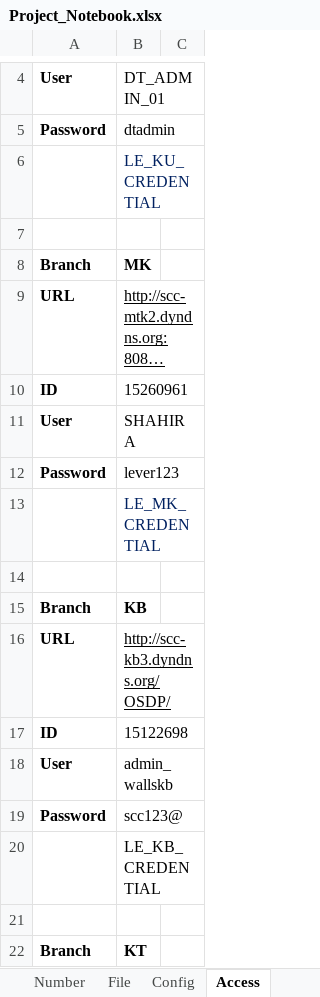
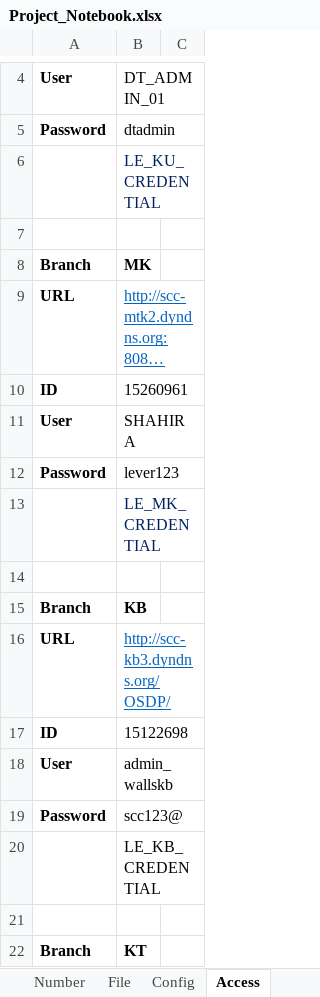
Before and after one commit to sccrpagit/Auto-Generate-LE-Weekly-Report-Without-Excel, an Excel workbook: Project_Notebook.xlsx, sheet Access, drawn as a sheet; only a part is shown, gaps mark what is left out; long unchanged cells end in …; values as stored, in another font and other column widths than the file's, no borders; the diff names each change by its address in the sheet, - before the commit and + after, or states it on an @@ line.

```diff
--- a/Project_Notebook.xlsx (sheet Access)
+++ b/Project_Notebook.xlsx (sheet Access)
-B9 text colour: black
+B9 text colour: #0563C1
-B16 text colour: black
+B16 text colour: #0563C1
```
Also changed, not shown: 1 other file.
